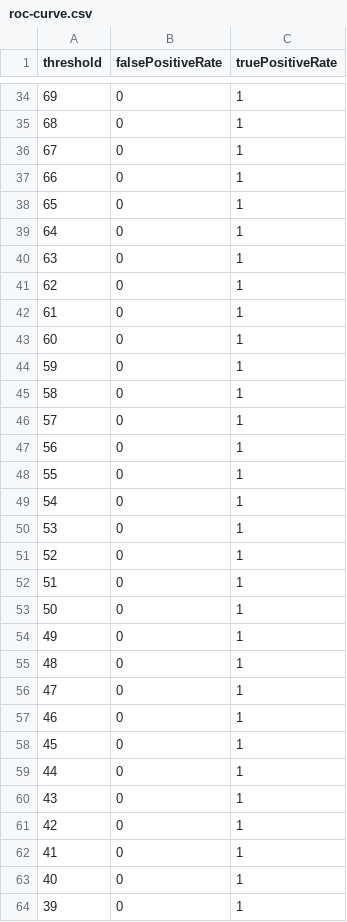
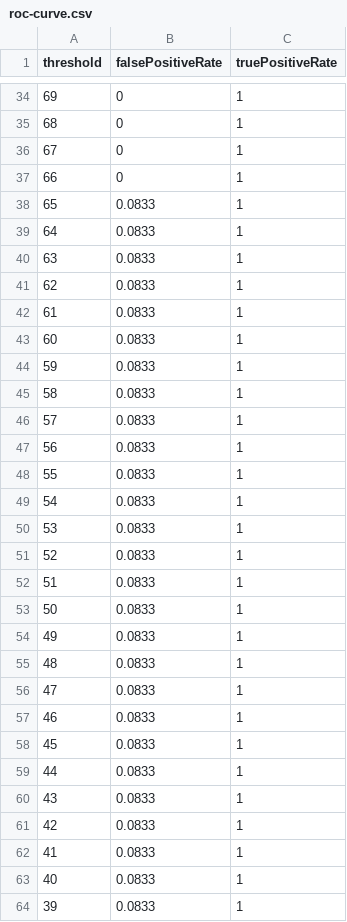
Before and after one commit to kazi-kamruddin/Block-Insure, a CSV file: backEnd/evaluation-results/roc-curve.csv, drawn as a sheet; only a part is shown, gaps mark what is left out; the diff covers the shown part only.

```diff
--- a/backEnd/evaluation-results/roc-curve.csv
+++ b/backEnd/evaluation-results/roc-curve.csv
@@ -37,28 +37,28 @@ threshold,falsePositiveRate,truePositiveRate
 66,0,1
-65,0,1
-64,0,1
-63,0,1
-62,0,1
-61,0,1
-60,0,1
-59,0,1
-58,0,1
-57,0,1
-56,0,1
-55,0,1
-54,0,1
-53,0,1
-52,0,1
-51,0,1
-50,0,1
-49,0,1
-48,0,1
-47,0,1
-46,0,1
-45,0,1
-44,0,1
-43,0,1
-42,0,1
-41,0,1
-40,0,1
-39,0,1
+65,0.0833,1
+64,0.0833,1
+63,0.0833,1
+62,0.0833,1
+61,0.0833,1
+60,0.0833,1
+59,0.0833,1
+58,0.0833,1
+57,0.0833,1
+56,0.0833,1
+55,0.0833,1
+54,0.0833,1
+53,0.0833,1
+52,0.0833,1
+51,0.0833,1
+50,0.0833,1
+49,0.0833,1
+48,0.0833,1
+47,0.0833,1
+46,0.0833,1
+45,0.0833,1
+44,0.0833,1
+43,0.0833,1
+42,0.0833,1
+41,0.0833,1
+40,0.0833,1
+39,0.0833,1
```
Also changed, not shown: 42 edited cells elsewhere in this file, backEnd/evaluation-results/precision-recall-curve.csv, backEnd/evaluation-results/risk-model-records.csv, 29 other files.
